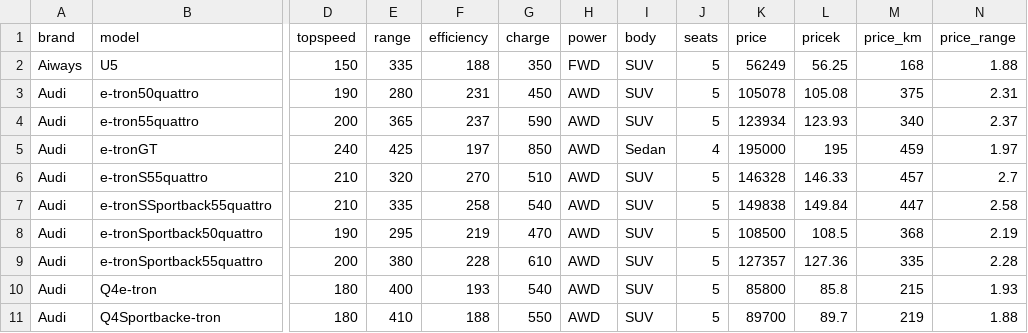
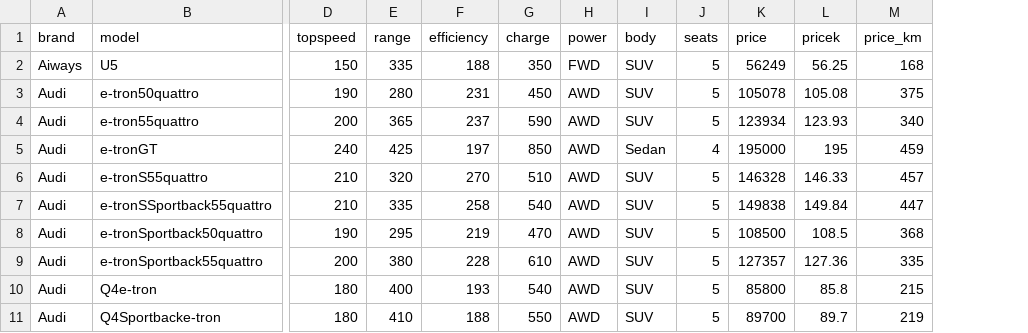
Before and after one commit to kmfriedt/cpsc583, a CSV file: evdata2.csv, drawn as a sheet; only a part is shown, gaps mark what is left out; the diff names each change by its address in the sheet, - before the commit and + after, or states it on an @@ line.

Commit message:
Setup the radar chart so that the model data set is taken in first. Then the data is arranged as need

```diff
--- a/evdata2.csv
+++ b/evdata2.csv
-column N (price_range), rows 2-11: 1.88 | 2.31 | 2.37 | 1.97 | 2.7 | 2.58 | 2.19 | 2.28 | 1.93 | 1.88
```
Also changed, not shown: brandAvg.csv, 1 other file.
